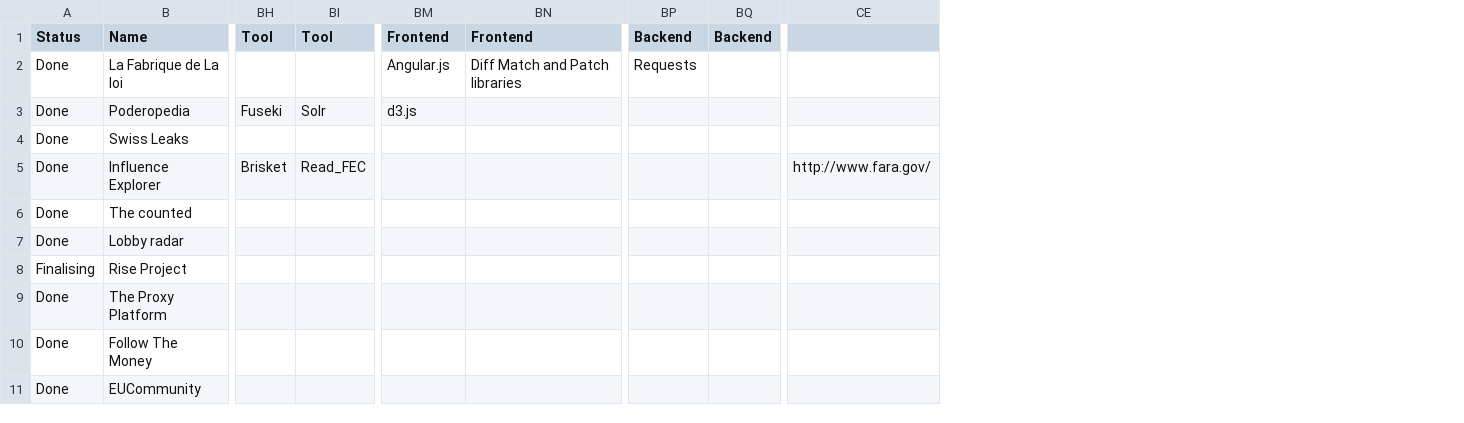
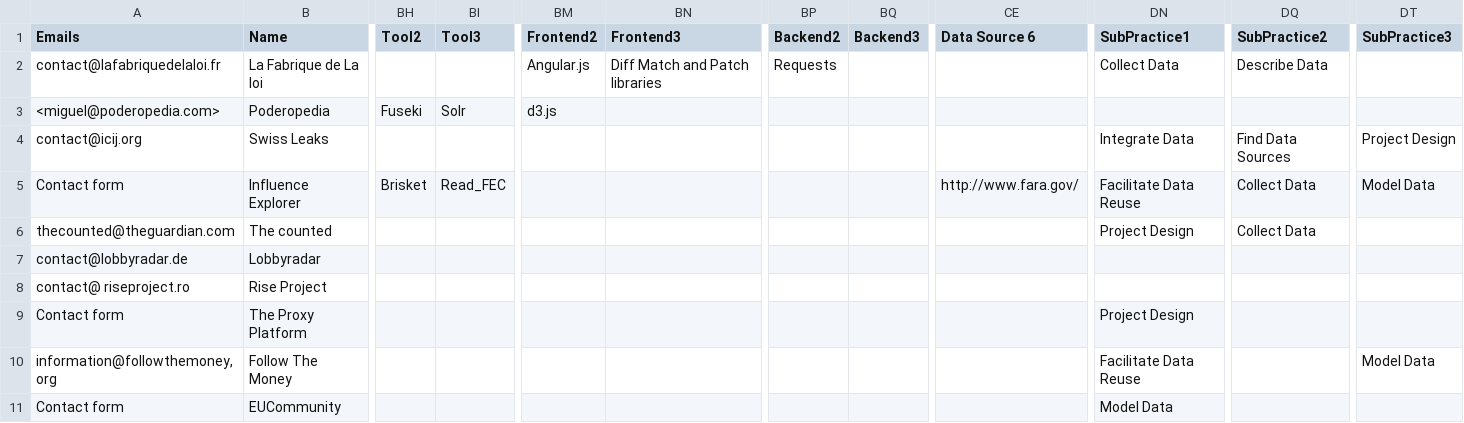
Before and after one commit to iilab/influencemapping-toolbox, a CSV file: src/data/projects.csv, drawn as a sheet; only a part is shown, gaps mark what is left out; removed rows and columns are numbered as before the commit, all else as after; the diff covers the shown part only; the diff names each change by its address in the sheet, - before the commit and + after, or states it on an @@ line.

```diff
--- a/src/data/projects.csv
+++ b/src/data/projects.csv
-column A (Status), rows 2-11: Done | Done | Done | Done | Done | Done | Finalising | Done | Done | Done
+column A (Emails), rows 2-11: contact@lafabriquedelaloi.fr | <miguel@poderopedia.com> | contact@icij.org | Contact form | thecounted@theguardian.com | contact@lobbyradar.de | contact@ riseproject.ro | Contact form | information@followthemoney,org | Contact form
-column BQ (Backend), empty
+column BQ (Backend3), empty
+column DN (SubPractice1), rows 2-11: Collect Data |  | Integrate Data | Facilitate Data Reuse | Project Design |  |  | Project Design | Facilitate Data Reuse | Model Data
+column DQ (SubPractice2), rows 2-6: Describe Data |  | Find Data Sources | Collect Data | Collect Data
+column DT (SubPractice3), rows 4-10: Project Design | Model Data |  |  |  |  | Model Data
-BH1: Tool
+BH1: Tool2
-BI1: Tool
+BI1: Tool3
-BM1: Frontend
+BM1: Frontend2
-BN1: Frontend
+BN1: Frontend3
-BP1: Backend
+BP1: Backend2
-CE1: (empty)
+CE1: Data Source 6
-B7 (Name): Lobby radar
+B7 (Name): Lobbyradar
```
Also changed, not shown: 7 added rows and 62 edited cells elsewhere in this file, 26 other files.
